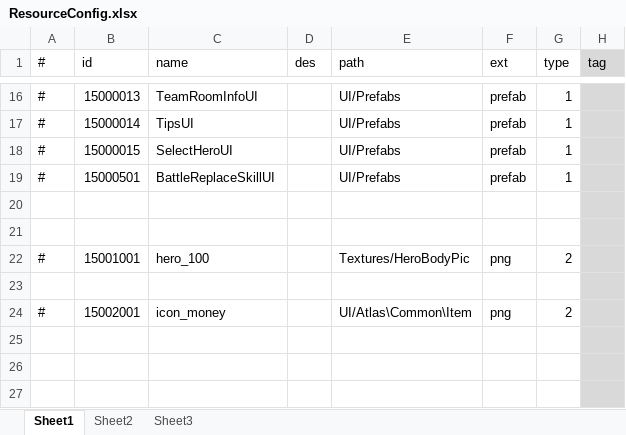
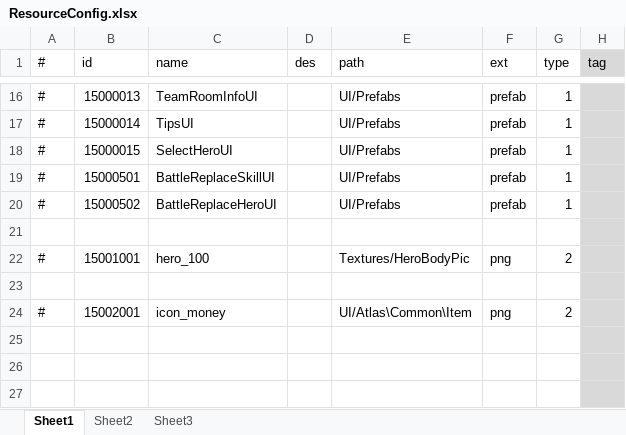
Before and after one commit to thanklzhang/001_GameFramework_Config, an Excel workbook: data_config/ResourceConfig.xlsx, sheet Sheet1, drawn as a sheet; only a part is shown, gaps mark what is left out; values as stored, in another font and other column widths than the file's, no borders; the diff names each change by its address in the sheet, - before the commit and + after, or states it on an @@ line.

Commit message:
【battle】英雄上限逻辑

```diff
--- a/data_config/ResourceConfig.xlsx (sheet Sheet1)
+++ b/data_config/ResourceConfig.xlsx (sheet Sheet1)
-row 20: (empty)
+row 20: # | 15000502 | BattleReplaceHeroUI |  | UI/Prefabs | prefab | 1
```
Also changed, not shown: data_config/BattleBox.xlsx, data_config/BattleReward.xlsx, 6 other files.
